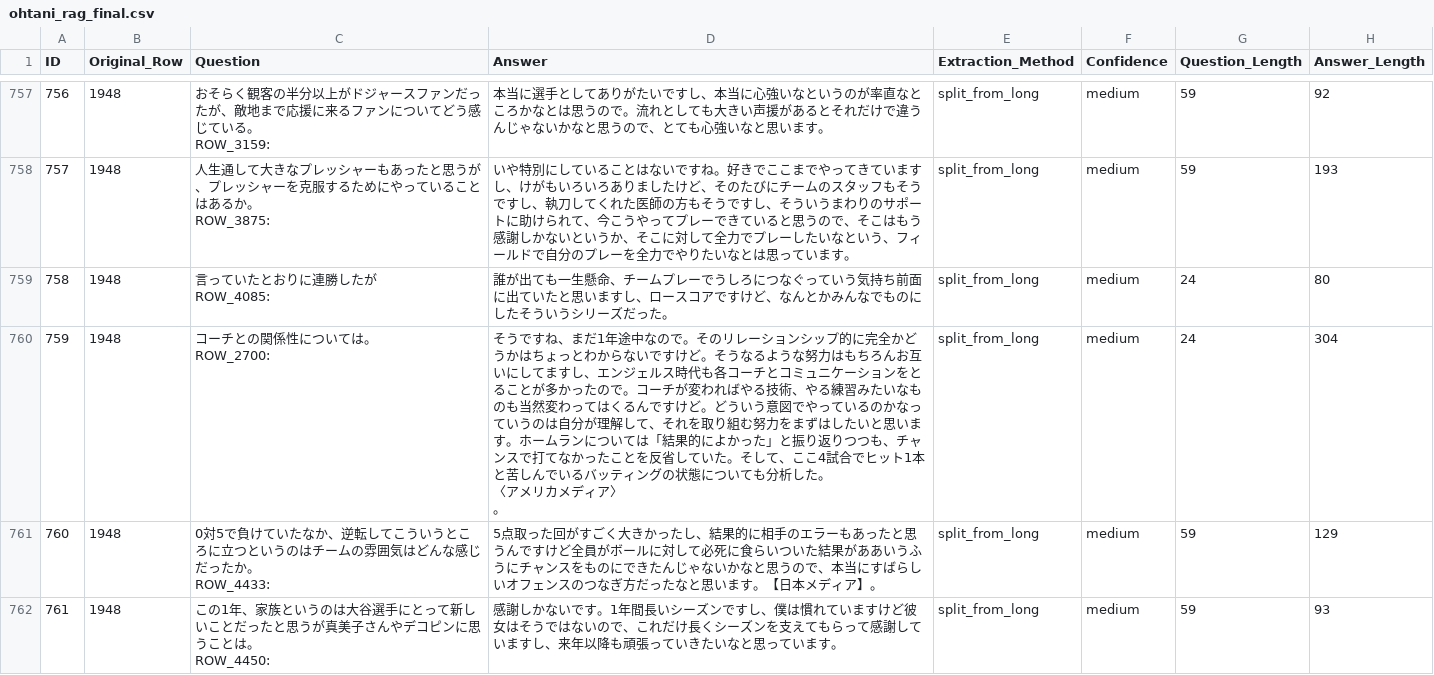
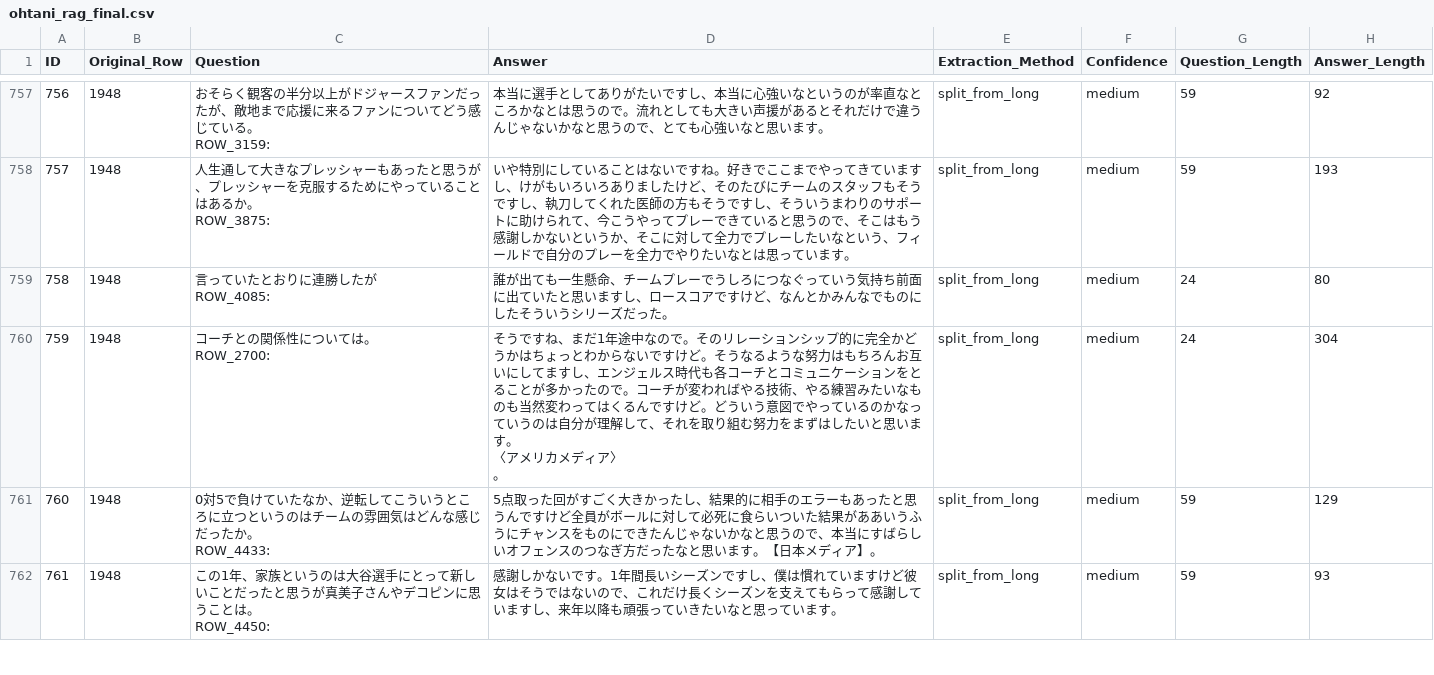
Before and after one commit to T-aka-H/AI_Chat2, a CSV file: ohtani_rag_final.csv, drawn as a sheet; only a part is shown, gaps mark what is left out.

Commit message:
1412

```diff
--- a/ohtani_rag_final.csv
+++ b/ohtani_rag_final.csv
@@ -1523,6 +1523,6 @@ ROW_3875:",いや特別にしていることはないですね。好きでここ
 ROW_4085:",誰が出ても一生懸命、チームプレーでうしろにつなぐっていう気持ち前面に出ていたと思いますし、ロースコアですけど、なんとかみんなでものにしたそういうシリーズだった。,split_from_long,medium,24,80
-759,1948,"コーチとの関係性については。
-ROW_2700:","そうですね、まだ1年途中なので。そのリレーションシップ的に完全かどうかはちょっとわからないですけど。そうなるような努力はもちろんお互いにしてますし、エンジェルス時代も各コーチとコミュニケーションをとることが多かったので。コーチが変わればやる技術、やる練習みたいなものも当然変わってはくるんですけど。どういう意図でやっているのかなっていうのは自分が理解して、それを取り組む努力をまずはしたいと思います。ホームランについては「結果的によかった」と振り返りつつも、チャンスで打てなかったことを反省していた。そして、ここ4試合でヒット1本と苦しんでいるバッティングの状態についても分析した。
-〈アメリカメディア〉
-。",split_from_long,medium,24,304
+759,1948,"コーチとの関係性については。
+ROW_2700:","そうですね、まだ1年途中なので。そのリレーションシップ的に完全かどうかはちょっとわからないですけど。そうなるような努力はもちろんお互いにしてますし、エンジェルス時代も各コーチとコミュニケーションをとることが多かったので。コーチが変わればやる技術、やる練習みたいなものも当然変わってはくるんですけど。どういう意図でやっているのかなっていうのは自分が理解して、それを取り組む努力をまずはしたいと思います。
+〈アメリカメディア〉
+。",split_from_long,medium,24,304
 760,1948,"0対5で負けていたなか、逆転してこういうところに立つというのはチームの雰囲気はどんな感じだったか。
```
